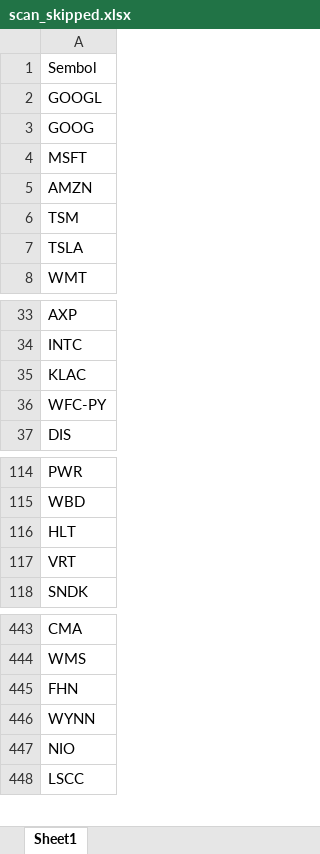
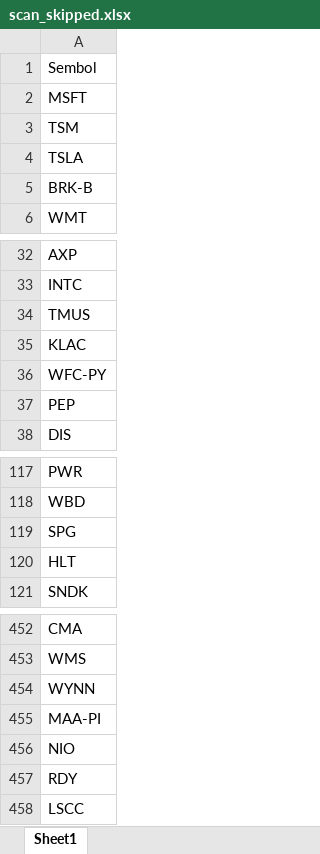
Before and after one commit to fbali10-ux/ABD_ikili_dip, an Excel workbook: scan_skipped.xlsx, sheet Sheet1, drawn as a sheet; only a part is shown, gaps mark what is left out; values as stored, in another font and other column widths than the file's, no borders; removed rows and columns are numbered as before the commit, all else as after; the diff covers the shown part only; the diff names each change by its address in the sheet, - before the commit and + after, or states it on an @@ line.

```diff
--- a/scan_skipped.xlsx (sheet Sheet1)
+++ b/scan_skipped.xlsx (sheet Sheet1)
-row 2: GOOGL
-row 3: GOOG
-row 5: AMZN
+row 5: BRK-B
+row 34: TMUS
+row 37: PEP
+row 119: SPG
-row 117: VRT
-row 445: FHN
+row 455: MAA-PI
+row 457: RDY
```
Also changed, not shown: 17 added rows, 9 removed rows and 2 edited cells elsewhere in this sheet, dip_yakalama_daily_120dip_rebound_sonuclar.xlsx, 1 other file.
